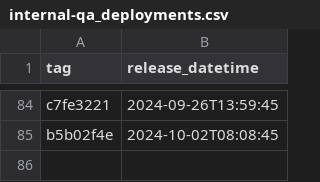
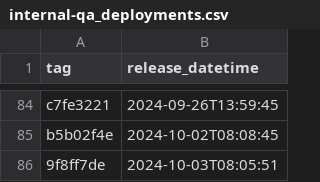
Before and after one commit to NHSDigital/eps-prescription-status-update-api, a CSV file: _data/internal-qa_deployments.csv, drawn as a sheet; only a part is shown, gaps mark what is left out; the diff names each change by its address in the sheet, - before the commit and + after, or states it on an @@ line.

```diff
--- a/_data/internal-qa_deployments.csv
+++ b/_data/internal-qa_deployments.csv
+row 86: 9f8ff7de | 2024-10-03T08:05:51
```
Also changed, not shown: 1 other file.
